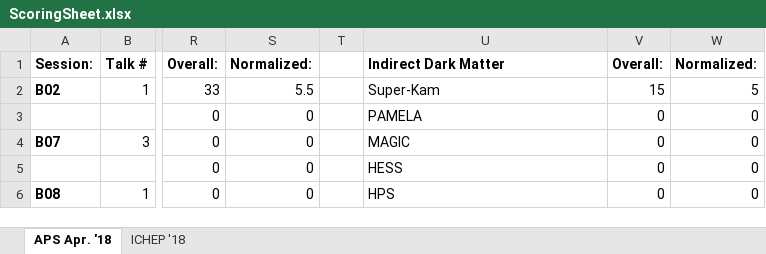
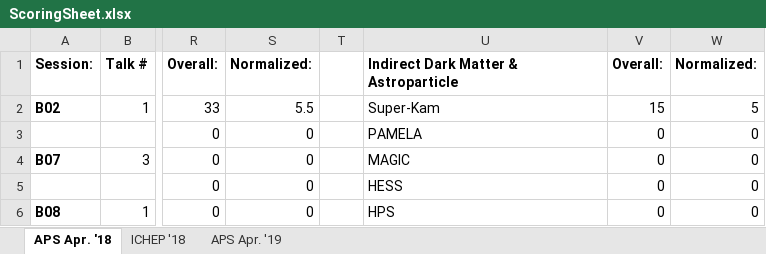
Before and after one commit to WSReeve/fantasy-physics-site, an Excel workbook: ScoringSheet.xlsx, sheet APS Apr. '18, drawn as a sheet; only a part is shown, gaps mark what is left out; values as stored, in another font and other column widths than the file's, no borders; the diff names each change by its address in the sheet, - before the commit and + after, or states it on an @@ line.

```diff
--- a/ScoringSheet.xlsx (sheet APS Apr. '18)
+++ b/ScoringSheet.xlsx (sheet APS Apr. '18)
+sheet tab: APS Apr. '19
-U1: Indirect Dark Matter
+U1: Indirect Dark Matter & Astroparticle
```
Also changed, not shown: sheet ICHEP '18, formulas that keep their value, 5 other files.
